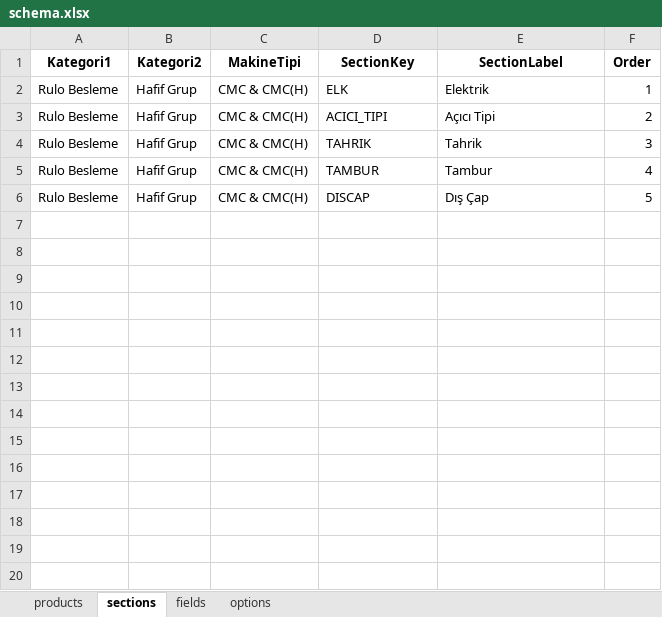
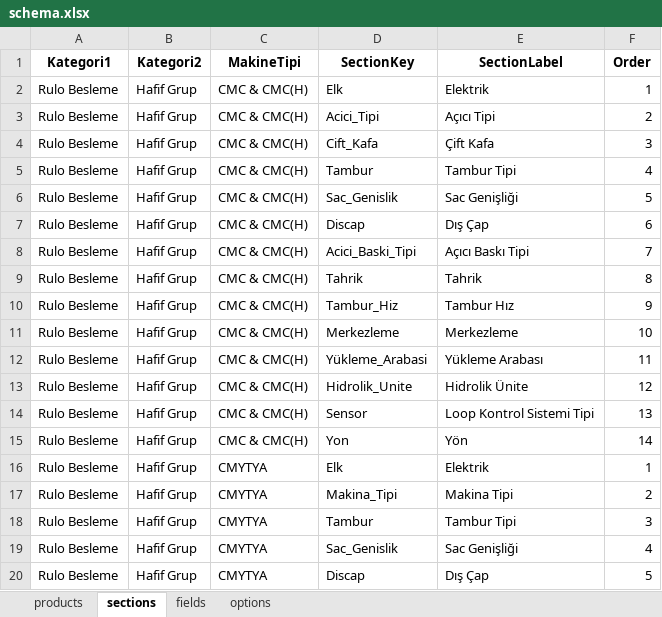
Before and after one commit to hsnylmz1837/uzun_kod_olustur_v9, an Excel workbook: data/schema.xlsx, sheet sections, drawn as a sheet; only a part is shown; values as stored, in another font and other column widths than the file's, no borders; the diff covers the shown part only; the diff names each change by its address in the sheet, - before the commit and + after, or states it on an @@ line.

```diff
--- a/data/schema.xlsx (sheet sections)
+++ b/data/schema.xlsx (sheet sections)
-D2 (SectionKey): ELK
+D2 (SectionKey): Elk
-D3 (SectionKey): ACICI_TIPI
+D3 (SectionKey): Acici_Tipi
-D4 (SectionKey): TAHRIK
+D4 (SectionKey): Cift_Kafa
-E4 (SectionLabel): Tahrik
+E4 (SectionLabel): Çift Kafa
-D5 (SectionKey): TAMBUR
+D5 (SectionKey): Tambur
-E5 (SectionLabel): Tambur
+E5 (SectionLabel): Tambur Tipi
-D6 (SectionKey): DISCAP
+D6 (SectionKey): Sac_Genislik
-E6 (SectionLabel): Dış Çap
+E6 (SectionLabel): Sac Genişliği
+row 7: Rulo Besleme | Hafif Grup | CMC & CMC(H) | Discap | Dış Çap | 6
+row 8: Rulo Besleme | Hafif Grup | CMC & CMC(H) | Acici_Baski_Tipi | Açıcı Baskı Tipi | 7
+row 9: Rulo Besleme | Hafif Grup | CMC & CMC(H) | Tahrik | Tahrik | 8
+row 10: Rulo Besleme | Hafif Grup | CMC & CMC(H) | Tambur_Hiz | Tambur Hız | 9
+row 11: Rulo Besleme | Hafif Grup | CMC & CMC(H) | Merkezleme | Merkezleme | 10
+row 12: Rulo Besleme | Hafif Grup | CMC & CMC(H) | Yükleme_Arabasi | Yükleme Arabası | 11
+row 13: Rulo Besleme | Hafif Grup | CMC & CMC(H) | Hidrolik_Unite | Hidrolik Ünite | 12
+row 14: Rulo Besleme | Hafif Grup | CMC & CMC(H) | Sensor | Loop Kontrol Sistemi Tipi | 13
+row 15: Rulo Besleme | Hafif Grup | CMC & CMC(H) | Yon | Yön | 14
+row 16: Rulo Besleme | Hafif Grup | CMYTYA | Elk | Elektrik | 1
+row 17: Rulo Besleme | Hafif Grup | CMYTYA | Makina_Tipi | Makina Tipi | 2
+row 18: Rulo Besleme | Hafif Grup | CMYTYA | Tambur | Tambur Tipi | 3
+row 19: Rulo Besleme | Hafif Grup | CMYTYA | Sac_Genislik | Sac Genişliği | 4
+row 20: Rulo Besleme | Hafif Grup | CMYTYA | Discap | Dış Çap | 5
```
Also changed, not shown: 37 added rows elsewhere in this sheet, sheet options, sheet fields, sheet products.
